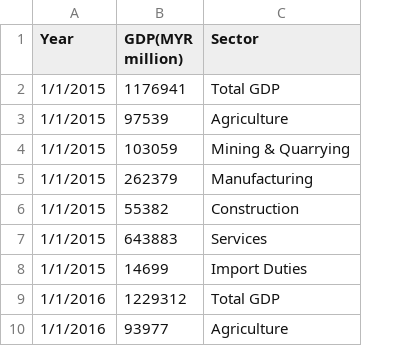
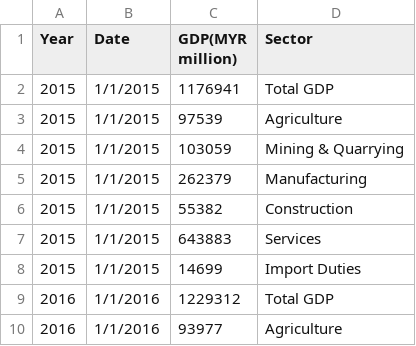
Before and after one commit to taneetat/3179, a CSV file: Data Visualization 2/Data/gdp_annual_sector.csv, drawn as a sheet; only a part is shown; addresses are those after the commit; the diff names each change by its address in the sheet, - before the commit and + after, or states it on an @@ line.

Commit message:
Add files via upload

```diff
--- a/Data Visualization 2/Data/gdp_annual_sector.csv
+++ b/Data Visualization 2/Data/gdp_annual_sector.csv
+column A (Year), rows 2-10: 2015 | 2015 | 2015 | 2015 | 2015 | 2015 | 2015 | 2016 | 2016
-B1: Year
+B1: Date
```
